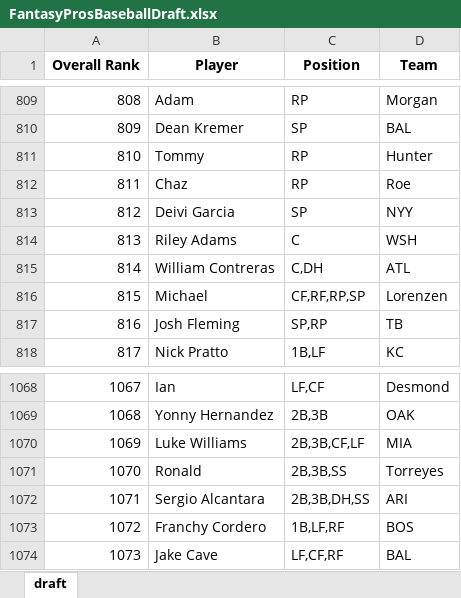
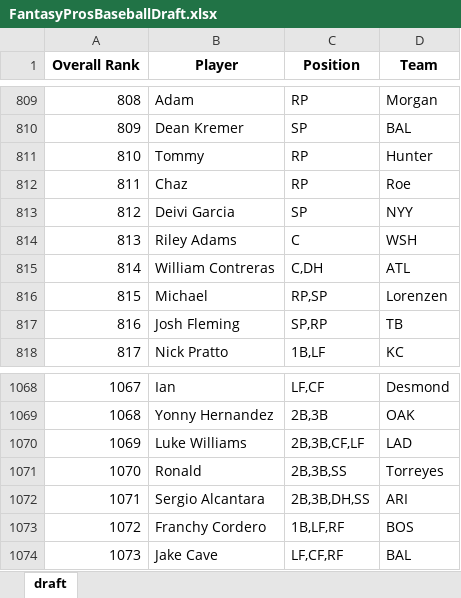
Before and after one commit to barbacbd/FantasyRankings, an Excel workbook: docs/FantasyProsBaseballDraft.xlsx, sheet draft, drawn as a sheet; only a part is shown, gaps mark what is left out; values as stored, in another font and other column widths than the file's, no borders; the diff covers the shown part only; the diff names each change by its address in the sheet, - before the commit and + after, or states it on an @@ line.

```diff
--- a/docs/FantasyProsBaseballDraft.xlsx (sheet draft)
+++ b/docs/FantasyProsBaseballDraft.xlsx (sheet draft)
-C816 (Position): CF,RF,RP,SP
+C816 (Position): RP,SP
-D1070 (Team): MIA
+D1070 (Team): LAD
```
Also changed, not shown: 11 edited cells elsewhere in this sheet, docs/FantasyProsBasketballDraft.xlsx, docs/FantasyProsFootballDraft.xlsx, 5 other files.
